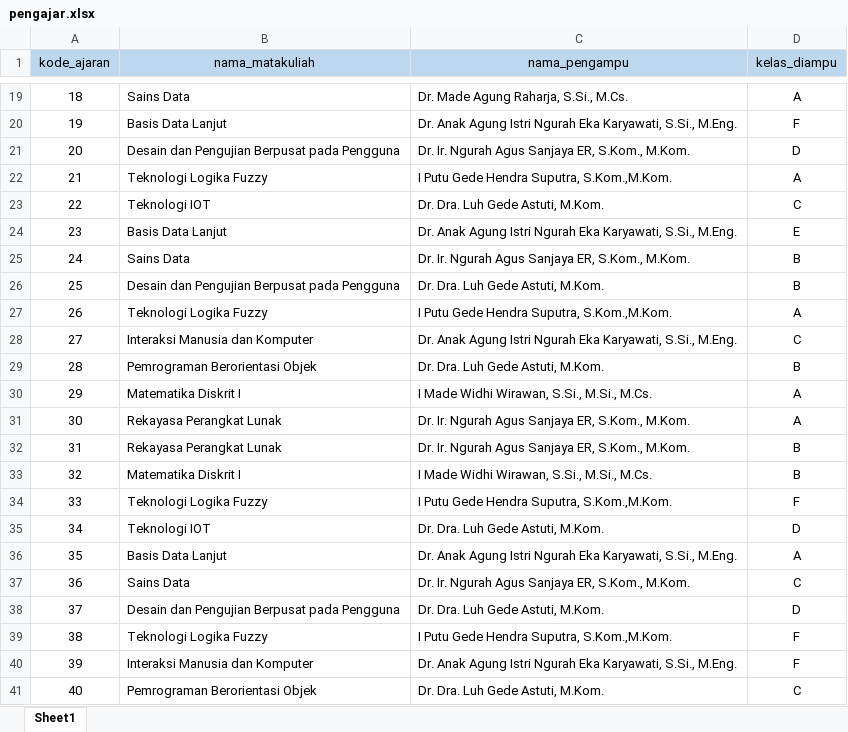
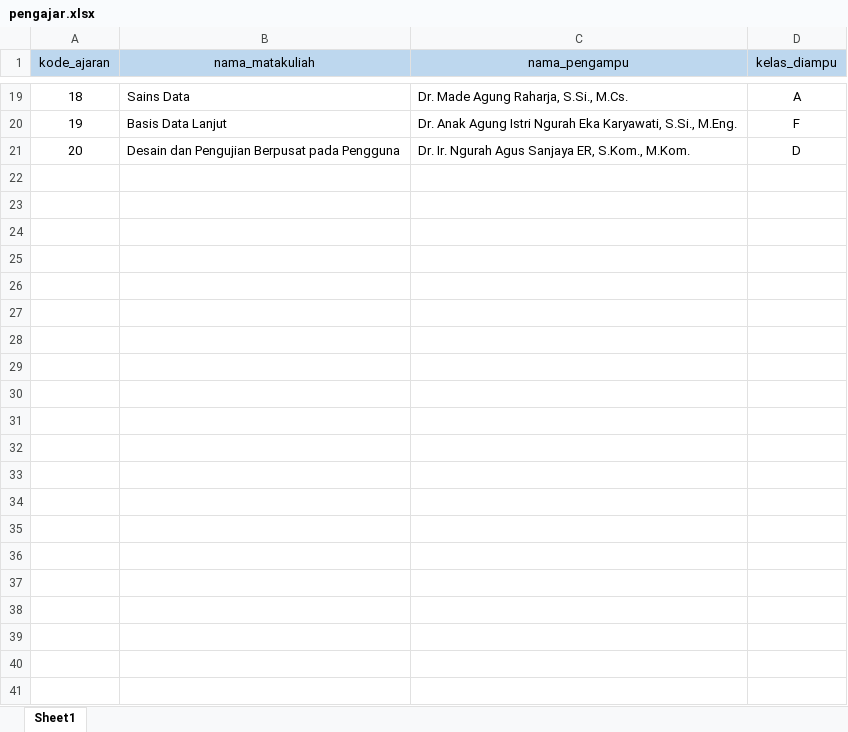
Before and after one commit to FARELNICKHOLAS/PenjadwalanMK, an Excel workbook: public/DataPengajar/pengajar.xlsx, sheet Sheet1, drawn as a sheet; only a part is shown, gaps mark what is left out; values as stored, in another font and other column widths than the file's, no borders; the diff names each change by its address in the sheet, - before the commit and + after, or states it on an @@ line.

```diff
--- a/public/DataPengajar/pengajar.xlsx (sheet Sheet1)
+++ b/public/DataPengajar/pengajar.xlsx (sheet Sheet1)
-row 22: 21 | Teknologi Logika Fuzzy | I Putu Gede Hendra Suputra, S.Kom.,M.Kom. | A
-row 23: 22 | Teknologi IOT | Dr. Dra. Luh Gede Astuti, M.Kom. | C
-row 24: 23 | Basis Data Lanjut | Dr. Anak Agung Istri Ngurah Eka Karyawati, S.Si., M.Eng. | E
-row 25: 24 | Sains Data | Dr. Ir. Ngurah Agus Sanjaya ER, S.Kom., M.Kom. | B
-row 26: 25 | Desain dan Pengujian Berpusat pada Pengguna | Dr. Dra. Luh Gede Astuti, M.Kom. | B
-row 27: 26 | Teknologi Logika Fuzzy | I Putu Gede Hendra Suputra, S.Kom.,M.Kom. | A
-row 28: 27 | Interaksi Manusia dan Komputer | Dr. Anak Agung Istri Ngurah Eka Karyawati, S.Si., M.Eng. | C
-row 29: 28 | Pemrograman Berorientasi Objek | Dr. Dra. Luh Gede Astuti, M.Kom. | B
-row 30: 29 | Matematika Diskrit I | I Made Widhi Wirawan, S.Si., M.Si., M.Cs. | A
-row 31: 30 | Rekayasa Perangkat Lunak | Dr. Ir. Ngurah Agus Sanjaya ER, S.Kom., M.Kom. | A
-row 32: 31 | Rekayasa Perangkat Lunak | Dr. Ir. Ngurah Agus Sanjaya ER, S.Kom., M.Kom. | B
-row 33: 32 | Matematika Diskrit I | I Made Widhi Wirawan, S.Si., M.Si., M.Cs. | B
-row 34: 33 | Teknologi Logika Fuzzy | I Putu Gede Hendra Suputra, S.Kom.,M.Kom. | F
-row 35: 34 | Teknologi IOT | Dr. Dra. Luh Gede Astuti, M.Kom. | D
-row 36: 35 | Basis Data Lanjut | Dr. Anak Agung Istri Ngurah Eka Karyawati, S.Si., M.Eng. | A
-row 37: 36 | Sains Data | Dr. Ir. Ngurah Agus Sanjaya ER, S.Kom., M.Kom. | C
-row 38: 37 | Desain dan Pengujian Berpusat pada Pengguna | Dr. Dra. Luh Gede Astuti, M.Kom. | D
-row 39: 38 | Teknologi Logika Fuzzy | I Putu Gede Hendra Suputra, S.Kom.,M.Kom. | F
-row 40: 39 | Interaksi Manusia dan Komputer | Dr. Anak Agung Istri Ngurah Eka Karyawati, S.Si., M.Eng. | F
-row 41: 40 | Pemrograman Berorientasi Objek | Dr. Dra. Luh Gede Astuti, M.Kom. | C
```
Also changed, not shown: 16 other files.
